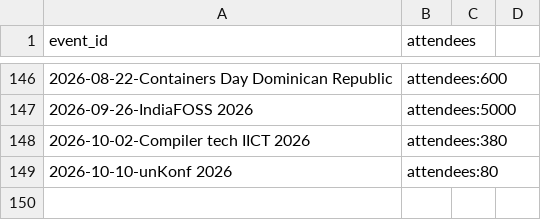
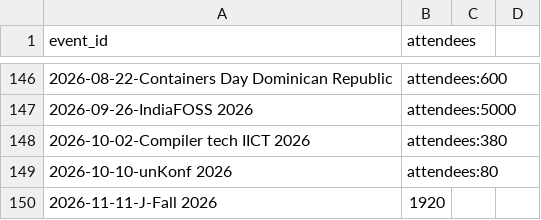
Before and after one commit to sylvainbruas/developers-conferences-agenda, a CSV file: METADATA.csv, drawn as a sheet; only a part is shown, gaps mark what is left out; the diff names each change by its address in the sheet, - before the commit and + after, or states it on an @@ line.

```diff
--- a/METADATA.csv
+++ b/METADATA.csv
+row 150: 2026-11-11-J-Fall 2026 | 1920
```
Also changed, not shown: 1 other file.
